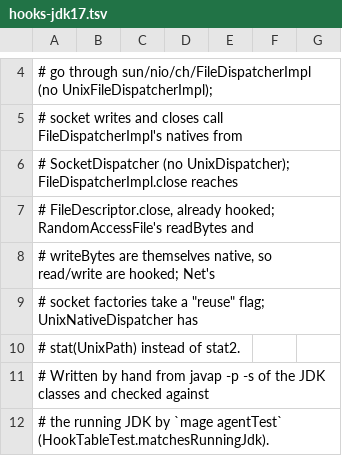
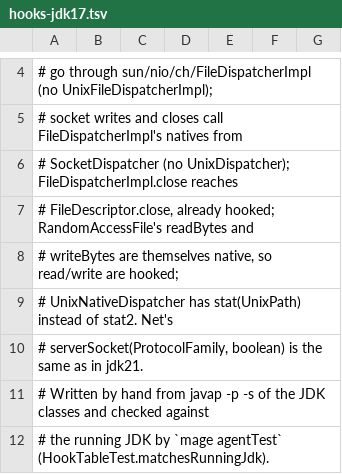
Before and after one commit to snonux/iormesh, a TSV file: agent/core/resources/iormesh/agent/hooks-jdk17.tsv, drawn as a sheet; only a part is shown, gaps mark what is left out.

```diff
--- a/agent/core/resources/iormesh/agent/hooks-jdk17.tsv
+++ b/agent/core/resources/iormesh/agent/hooks-jdk17.tsv
@@ -7,5 +7,5 @@
 # FileDescriptor.close, already hooked; RandomAccessFile's readBytes and
-# writeBytes are themselves native, so read/write are hooked; Net's
-# socket factories take a "reuse" flag; UnixNativeDispatcher has
-# stat(UnixPath) instead of stat2.
+# writeBytes are themselves native, so read/write are hooked;
+# UnixNativeDispatcher has stat(UnixPath) instead of stat2. Net's
+# serverSocket(ProtocolFamily, boolean) is the same as in jdk21.
 # Written by hand from javap -p -s of the JDK classes and checked against
```
Also changed, not shown: agent/core/resources/iormesh/agent/hooks-jdk21.tsv, 8 other files.
